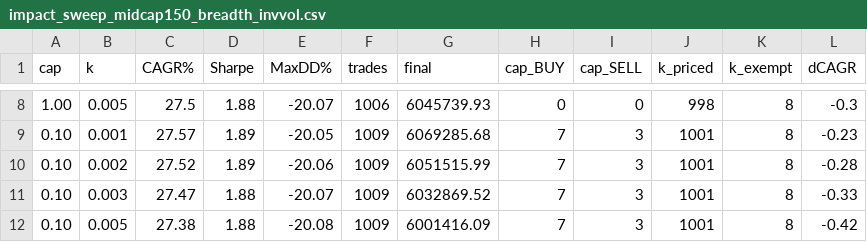
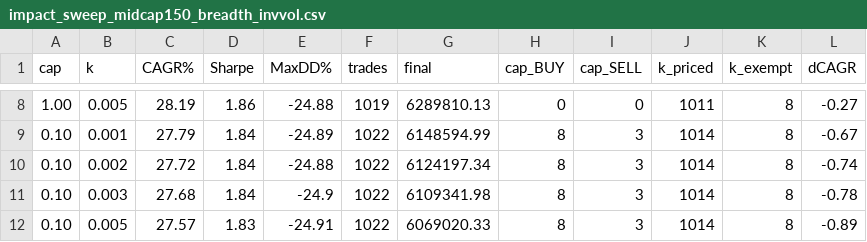
Before and after one commit to sidharthjatt/predictive-engine, a CSV file: diagnostics/impact_sweep_midcap150_breadth_invvol.csv, drawn as a sheet; only a part is shown, gaps mark what is left out; the diff covers the shown part only; the diff names each change by its address in the sheet, - before the commit and + after, or states it on an @@ line.

Commit message:
Regenerate the impact sweep on the current data and update the cap figures it backs
Both no-cap baselines now equal the published v2 rows: nifty100 20.44 and
midcap150 28.46 CAGR. The old CSVs predated the 2026-09-24 numerics republish
and the data cleaning and showed 19.01 and 27.80. At cap 0.10 the cap binds on
2 BUY fills in nifty100 (-0.24 CAGR points) and 8 BUY + 3 SELL in midcap150
(-0.63); the figures quoted in profiles.py are updated to these rows.

```diff
--- a/diagnostics/impact_sweep_midcap150_breadth_invvol.csv
+++ b/diagnostics/impact_sweep_midcap150_breadth_invvol.csv
-C8 (CAGR%): 27.5
+C8 (CAGR%): 28.19
-D8 (Sharpe): 1.88
+D8 (Sharpe): 1.86
-E8 (MaxDD%): -20.07
+E8 (MaxDD%): -24.88
-F8 (trades): 1006
+F8 (trades): 1019
-G8 (final): 6045739.93
+G8 (final): 6289810.13
-J8 (k_priced): 998
+J8 (k_priced): 1011
-L8 (dCAGR): -0.3
+L8 (dCAGR): -0.27
-C9 (CAGR%): 27.57
+C9 (CAGR%): 27.79
-D9:D10 (Sharpe): 1.89
+D9:D10 (Sharpe): 1.84
-E9 (MaxDD%): -20.05
+E9 (MaxDD%): -24.89
-F9:F12 (trades): 1009
+F9:F12 (trades): 1022
-G9 (final): 6069285.68
+G9 (final): 6148594.99
-H9:H12 (cap_BUY): 7
+H9:H12 (cap_BUY): 8
-J9:J12 (k_priced): 1001
+J9:J12 (k_priced): 1014
-L9 (dCAGR): -0.23
+L9 (dCAGR): -0.67
-C10 (CAGR%): 27.52
+C10 (CAGR%): 27.72
-E10 (MaxDD%): -20.06
+E10 (MaxDD%): -24.88
-G10 (final): 6051515.99
+G10 (final): 6124197.34
-L10 (dCAGR): -0.28
+L10 (dCAGR): -0.74
-C11 (CAGR%): 27.47
+C11 (CAGR%): 27.68
-D11 (Sharpe): 1.88
+D11 (Sharpe): 1.84
-E11 (MaxDD%): -20.07
+E11 (MaxDD%): -24.9
-G11 (final): 6032869.52
+G11 (final): 6109341.98
-L11 (dCAGR): -0.33
+L11 (dCAGR): -0.78
-C12 (CAGR%): 27.38
+C12 (CAGR%): 27.57
-D12 (Sharpe): 1.88
+D12 (Sharpe): 1.83
-E12 (MaxDD%): -20.08
+E12 (MaxDD%): -24.91
-G12 (final): 6001416.09
+G12 (final): 6069020.33
-L12 (dCAGR): -0.42
+L12 (dCAGR): -0.89
```
Also changed, not shown: 38 edited cells elsewhere in this file, diagnostics/impact_sweep_nifty100_breadth_invvol.csv, 1 other file.
